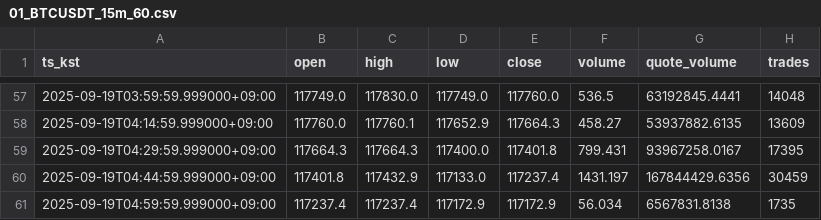
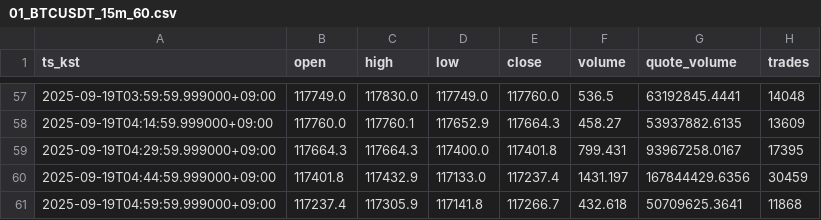
Before and after one commit to reddyKIM/crypto-collector, a CSV file: out/01_BTCUSDT_15m_60.csv, drawn as a sheet; only a part is shown, gaps mark what is left out.

```diff
--- a/out/01_BTCUSDT_15m_60.csv
+++ b/out/01_BTCUSDT_15m_60.csv
@@ -60,2 +60,2 @@ ts_kst,open,high,low,close,volume,quote_volume,trades
 2025-09-19T04:44:59.999000+09:00,117401.8,117432.9,117133.0,117237.4,1431.197,167844429.6356,30459
-2025-09-19T04:59:59.999000+09:00,117237.4,117237.4,117172.9,117172.9,56.034,6567831.8138,1735
+2025-09-19T04:59:59.999000+09:00,117237.4,117305.9,117141.8,117266.7,432.618,50709625.3641,11868
```
Also changed, not shown: out/01_ARBUSDT_15m_60.csv, out/01_ETHUSDT_15m_60.csv, 3 other files.
